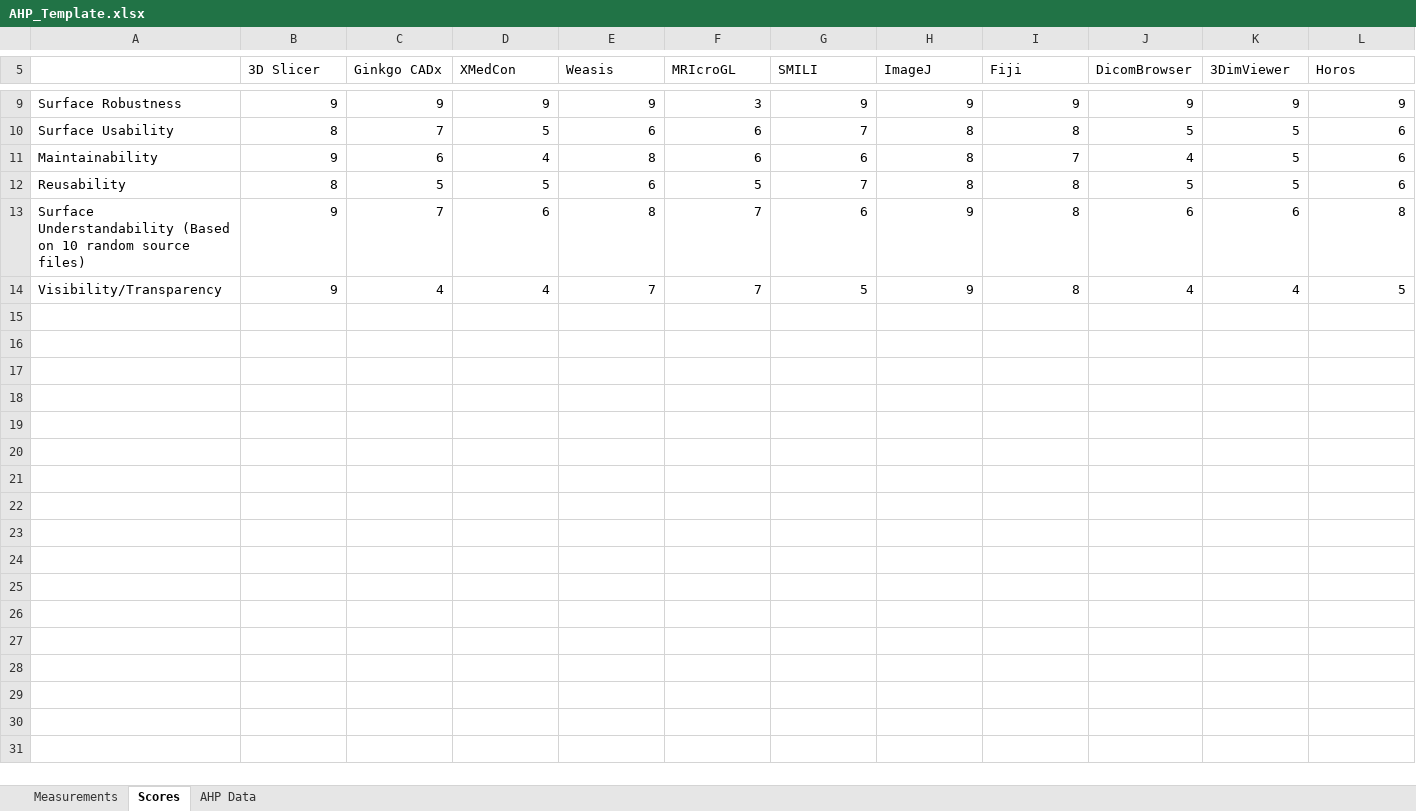
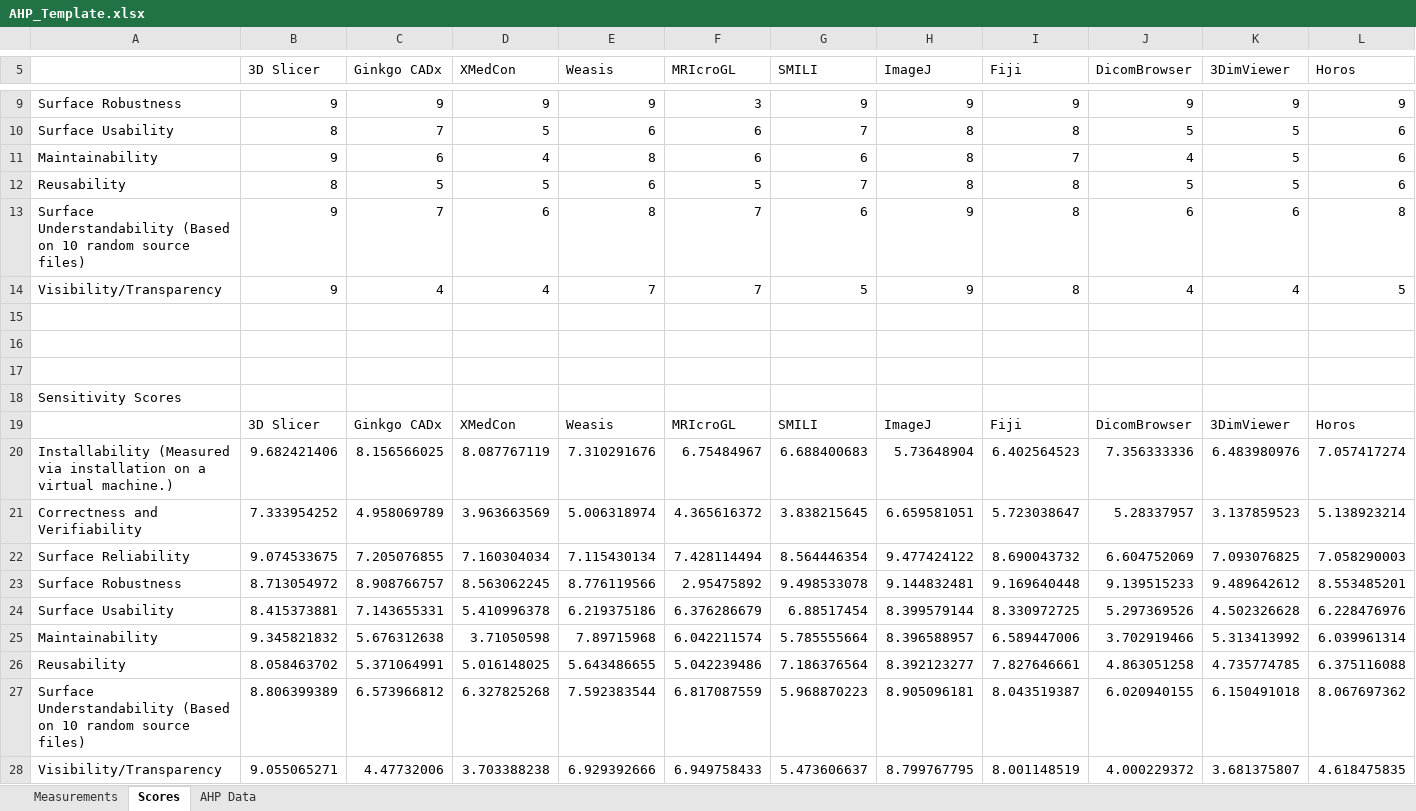
Before and after one commit to smiths/AIMSS, an Excel workbook: StateOfPractice/AHP2021/MedicalImaging/AHP_Template.xlsx, sheet Scores, drawn as a sheet; only a part is shown, gaps mark what is left out; values as stored, in another font and other column widths than the file's, no borders; rows hold the shown columns only; the diff names each change by its address in the sheet, - before the commit and + after, or states it on an @@ line.

```diff
--- a/StateOfPractice/AHP2021/MedicalImaging/AHP_Template.xlsx (sheet Scores)
+++ b/StateOfPractice/AHP2021/MedicalImaging/AHP_Template.xlsx (sheet Scores)
+row 15: (empty)
+row 16: (empty)
+row 17: (empty)
+row 18: Sensitivity Scores
+row 19:  | 3D Slicer | Ginkgo CADx | XMedCon | Weasis | MRIcroGL | SMILI | ImageJ | Fiji | DicomBrowser | 3DimViewer | Horos
+row 20: Installability (Measured via installation on a virtual machine.) | 9.682421406 | 8.156566025 | 8.087767119 | 7.310291676 | 6.75484967 | 6.688400683 | 5.73648904 | 6.402564523 | 7.356333336 | 6.483980976 | 7.057417274
+row 21: Correctness and Verifiability | 7.333954252 | 4.958069789 | 3.963663569 | 5.006318974 | 4.365616372 | 3.838215645 | 6.659581051 | 5.723038647 | 5.28337957 | 3.137859523 | 5.138923214
+row 22: Surface Reliability | 9.074533675 | 7.205076855 | 7.160304034 | 7.115430134 | 7.428114494 | 8.564446354 | 9.477424122 | 8.690043732 | 6.604752069 | 7.093076825 | 7.058290003
+row 23: Surface Robustness | 8.713054972 | 8.908766757 | 8.563062245 | 8.776119566 | 2.95475892 | 9.498533078 | 9.144832481 | 9.169640448 | 9.139515233 | 9.489642612 | 8.553485201
+row 24: Surface Usability | 8.415373881 | 7.143655331 | 5.410996378 | 6.219375186 | 6.376286679 | 6.88517454 | 8.399579144 | 8.330972725 | 5.297369526 | 4.502326628 | 6.228476976
+row 25: Maintainability | 9.345821832 | 5.676312638 | 3.71050598 | 7.89715968 | 6.042211574 | 5.785555664 | 8.396588957 | 6.589447006 | 3.702919466 | 5.313413992 | 6.039961314
+row 26: Reusability | 8.058463702 | 5.371064991 | 5.016148025 | 5.643486655 | 5.042239486 | 7.186376564 | 8.392123277 | 7.827646661 | 4.863051258 | 4.735774785 | 6.375116088
+row 27: Surface Understandability (Based on 10 random source files) | 8.806399389 | 6.573966812 | 6.327825268 | 7.592383544 | 6.817087559 | 5.968870223 | 8.905096181 | 8.043519387 | 6.020940155 | 6.150491018 | 8.067697362
+row 28: Visibility/Transparency | 9.055065271 | 4.47732006 | 3.703388238 | 6.929392666 | 6.949758433 | 5.473606637 | 8.799767795 | 8.001148519 | 4.000229372 | 3.681375807 | 4.618475835
```
Also changed, not shown: sheet AHP Data, StateOfPractice/AHP2021/MedicalImaging/AHP_Charts.xlsx, StateOfPractice/AHP2021/MedicalImaging/Source code/DataProcess/AHP_Template.xlsx, 3 other files.
